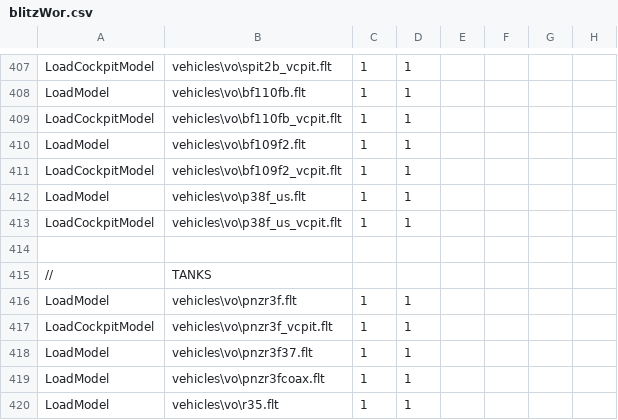
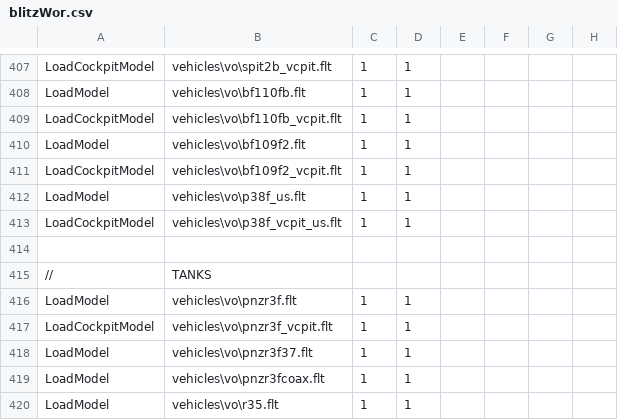
Before and after one commit to tgunr/pnww2mods, a CSV file: DATA/blitzWor.csv, drawn as a sheet; only a part is shown, gaps mark what is left out; the diff names each change by its address in the sheet, - before the commit and + after, or states it on an @@ line.

Commit message:
fixed p38 vcpit in blitzwor
git-svn-id: http://192.168.88.109:8080/svn/ww2mods/baseline@2603 49047249-fd3d-2344-9b37-a04d89e67876

```diff
--- a/DATA/blitzWor.csv
+++ b/DATA/blitzWor.csv
-B413: vehicles\vo\p38f_us_vcpit.flt
+B413: vehicles\vo\p38f_vcpit_us.flt
```
